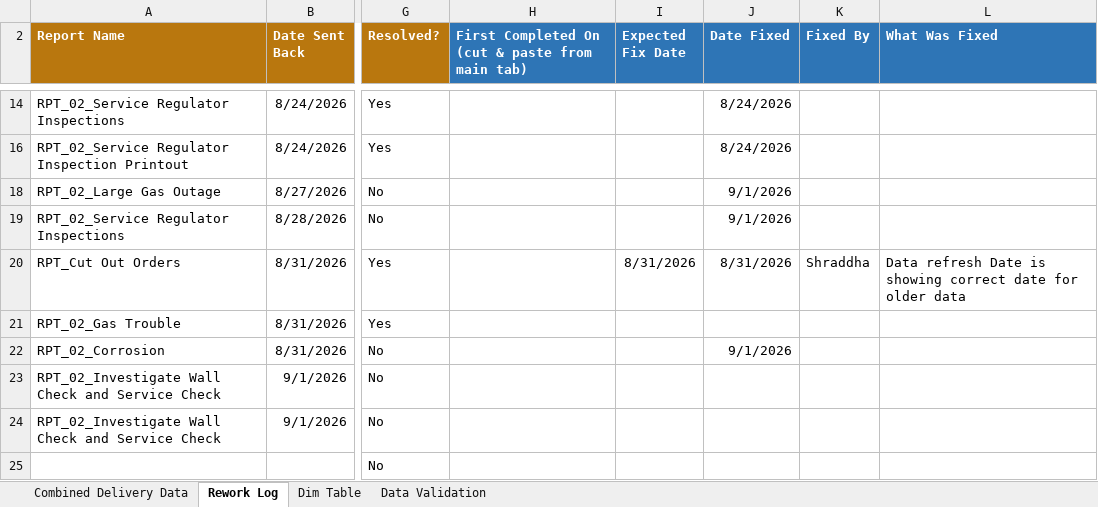
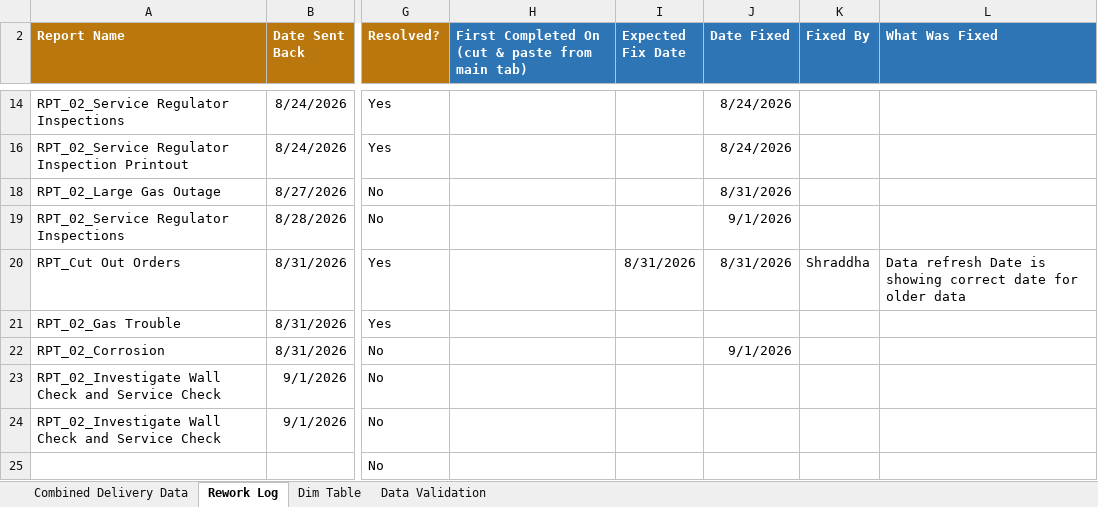
Before and after one commit to bezagetaneh01-lgtm/beza, an Excel workbook: docs/data/GDM_Tracker_latest.xlsx, sheet Rework Log, drawn as a sheet; only a part is shown, gaps mark what is left out; values as stored, in another font and other column widths than the file's, no borders; conditional formats and table styles not drawn; the diff names each change by its address in the sheet, - before the commit and + after, or states it on an @@ line.

```diff
--- a/docs/data/GDM_Tracker_latest.xlsx (sheet Rework Log)
+++ b/docs/data/GDM_Tracker_latest.xlsx (sheet Rework Log)
-J18 (Date Fixed): 9/1/2026
+J18 (Date Fixed): 8/31/2026
```
Also changed, not shown: sheet Combined Delivery Data, public/data/GDM_Tracker_latest.xlsx.
